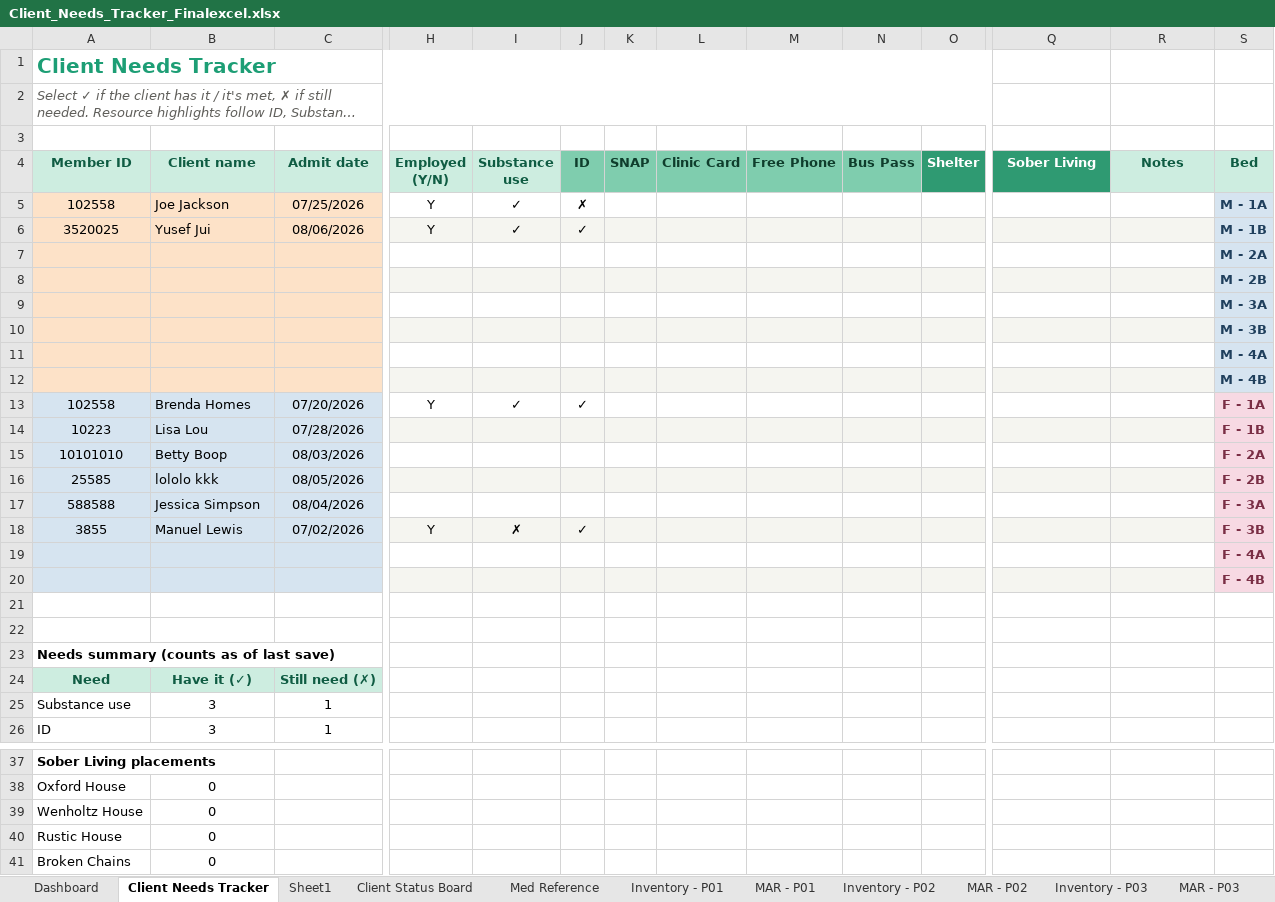
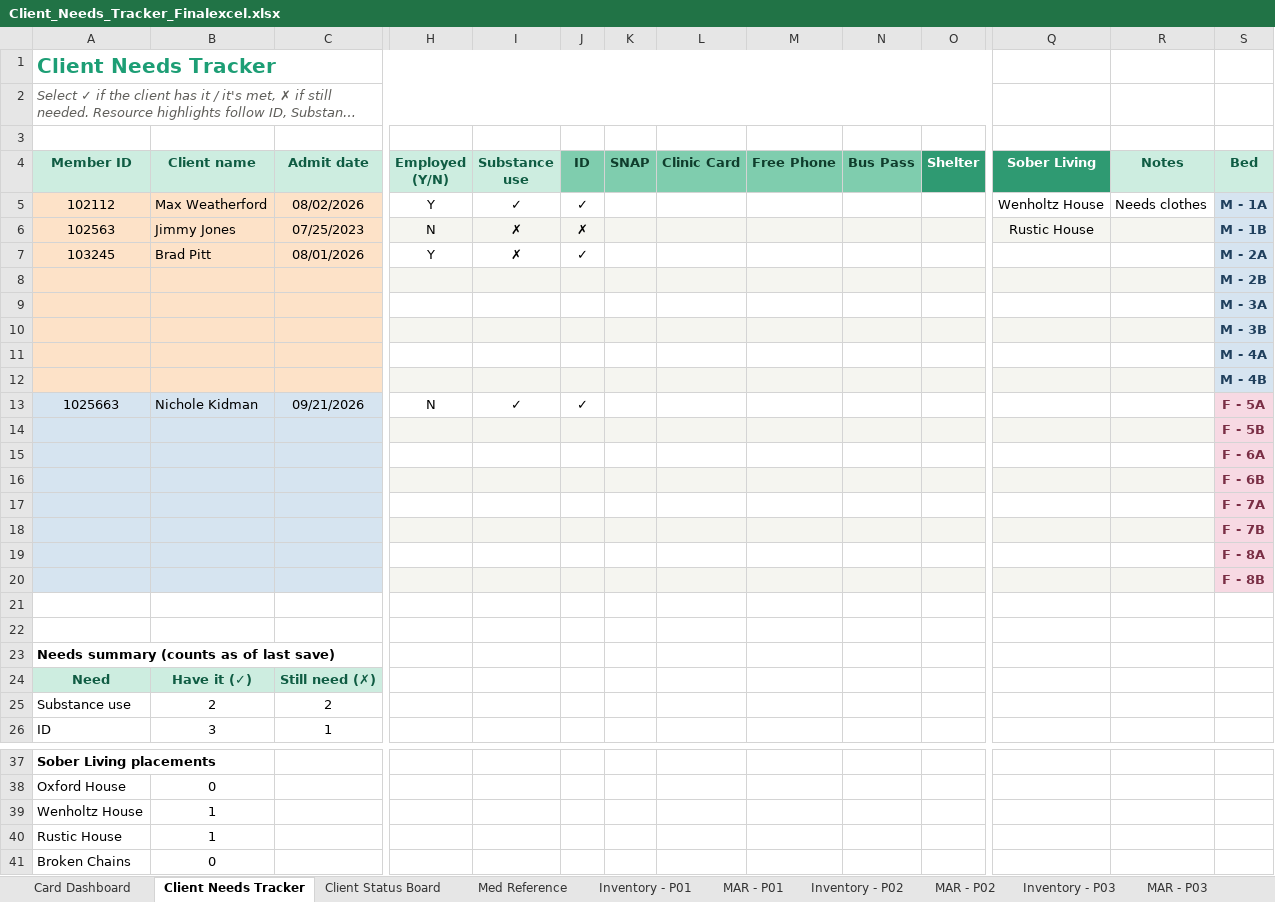
Before and after one commit to melissacallis/excel_to_github, an Excel workbook: Client_Needs_Tracker_Finalexcel.xlsx, sheet Client Needs Tracker, drawn as a sheet; only a part is shown, gaps mark what is left out; long unchanged cells end in …; values as stored, in another font and other column widths than the file's, no borders; conditional formats and table styles not drawn; removed rows and columns are numbered as before the commit, all else as after; rows hold the shown columns only; the diff covers the shown part only; the diff names each change by its address in the sheet, - before the commit and + after, or states it on an @@ line.

```diff
--- a/Client_Needs_Tracker_Finalexcel.xlsx (sheet Client Needs Tracker)
+++ b/Client_Needs_Tracker_Finalexcel.xlsx (sheet Client Needs Tracker)
-sheet tab: Dashboard
+sheet tab: Card Dashboard
-sheet tab: Sheet1
-row 5: 102558 | Joe Jackson | 07/25/2026 | Y | ✓ | ✗ |  |  |  |  |  |  |  | M - 1A
-row 6: 3520025 | Yusef Jui | 08/06/2026 | Y | ✓ | ✓ |  |  |  |  |  |  |  | M - 1B
-row 7:  |  |  |  |  |  |  |  |  |  |  |  |  | M - 2A
+row 5: 102112 | Max Weatherford | 08/02/2026 | Y | ✓ | ✓ |  |  |  |  |  | Wenholtz House | Needs clothes | M - 1A
+row 6: 102563 | Jimmy Jones | 07/25/2023 | N | ✗ | ✗ |  |  |  |  |  | Rustic House |  | M - 1B
+row 7: 103245 | Brad Pitt | 08/01/2026 | Y | ✗ | ✓ |  |  |  |  |  |  |  | M - 2A
-row 13: 102558 | Brenda Homes | 07/20/2026 | Y | ✓ | ✓ |  |  |  |  |  |  |  | F - 1A
-row 14: 10223 | Lisa Lou | 07/28/2026 |  |  |  |  |  |  |  |  |  |  | F - 1B
-row 15: 10101010 | Betty Boop | 08/03/2026 |  |  |  |  |  |  |  |  |  |  | F - 2A
-row 16: 25585 | lololo kkk | 08/05/2026 |  |  |  |  |  |  |  |  |  |  | F - 2B
-row 17: 588588 | Jessica Simpson | 08/04/2026 |  |  |  |  |  |  |  |  |  |  | F - 3A
-row 18: 3855 | Manuel Lewis | 07/02/2026 | Y | ✗ | ✓ |  |  |  |  |  |  |  | F - 3B
+row 13: 1025663 | Nichole Kidman | 09/21/2026 | N | ✓ | ✓ |  |  |  |  |  |  |  | F - 5A
-H14:R14 fill: none
+H14:R14 fill: #F5F5F0
-S14 (Bed): F - 4A
+S14 (Bed): F - 5B
-H15:R15 fill: #F5F5F0
+H15:R15 fill: none
-S15 (Bed): F - 4B
+S15 (Bed): F - 6A
+row 16:  |  |  |  |  |  |  |  |  |  |  |  |  | F - 6B
+row 17:  |  |  |  |  |  |  |  |  |  |  |  |  | F - 7A
+row 18:  |  |  |  |  |  |  |  |  |  |  |  |  | F - 7B
+row 19:  |  |  |  |  |  |  |  |  |  |  |  |  | F - 8A
+row 20:  |  |  |  |  |  |  |  |  |  |  |  |  | F - 8B
-B25 (Client name): 3
+B25 (Client name): 2
-C25 (Admit date): 1
+C25 (Admit date): 2
-B39:B40 (Client name): 0
+B39:B40 (Client name): 1
```
Also changed, not shown: cell formats elsewhere in this sheet, sheet Card Dashboard, sheet Client Status Board, sheet Discharge, sheet MAR - P03, sheet Inventory - P02, sheet MAR - P02, 19 more sheets, formulas that keep their value, hidden cells, charts or pictures.
